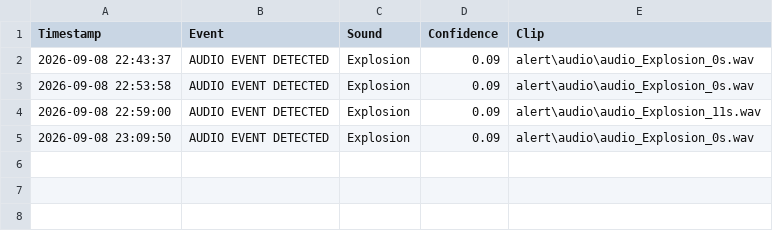
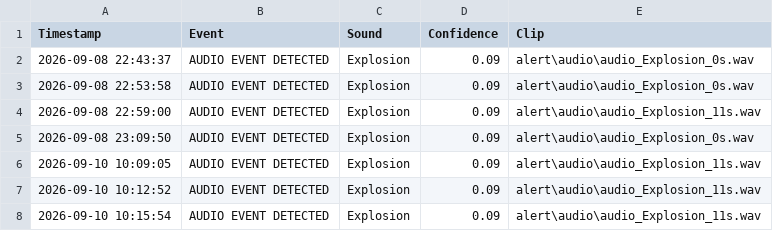
Before and after one commit to nimra-waseem90/Vigilix-, a CSV file: alert/audio_log.csv, drawn as a sheet; the diff names each change by its address in the sheet, - before the commit and + after, or states it on an @@ line.

```diff
--- a/alert/audio_log.csv
+++ b/alert/audio_log.csv
+row 6: 2026-09-10 10:09:05 | AUDIO EVENT DETECTED | Explosion | 0.09 | alert\audio\audio_Explosion_11s.wav
+row 7: 2026-09-10 10:12:52 | AUDIO EVENT DETECTED | Explosion | 0.09 | alert\audio\audio_Explosion_11s.wav
+row 8: 2026-09-10 10:15:54 | AUDIO EVENT DETECTED | Explosion | 0.09 | alert\audio\audio_Explosion_11s.wav
```
Also changed, not shown: alert/alert_log.csv, alert/weapon_log.csv, 16 other files.
